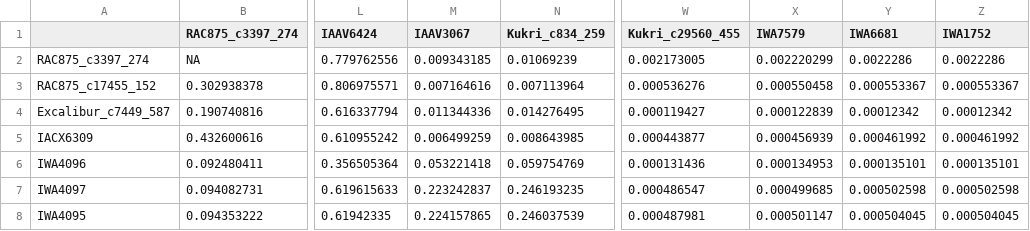
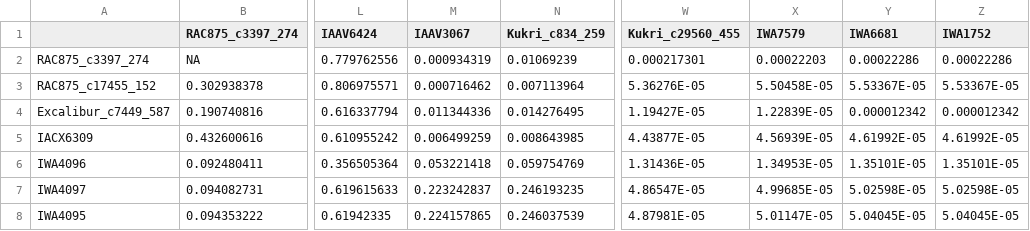
Before and after one commit to whussain2/vGWAS, a CSV file: data/epistasis/epistasis_pvalues.csv, drawn as a sheet; only a part is shown, gaps mark what is left out; the diff covers the shown part only; the diff names each change by its address in the sheet, - before the commit and + after, or states it on an @@ line.

```diff
--- a/data/epistasis/epistasis_pvalues.csv
+++ b/data/epistasis/epistasis_pvalues.csv
-M2 (IAAV3067): 0.009343185
+M2 (IAAV3067): 0.000934319
-W2 (Kukri_c29560_455): 0.002173005
+W2 (Kukri_c29560_455): 0.000217301
-X2 (IWA7579): 0.002220299
+X2 (IWA7579): 0.00022203
-Y2 (IWA6681): 0.0022286
+Y2 (IWA6681): 0.00022286
-Z2 (IWA1752): 0.0022286
+Z2 (IWA1752): 0.00022286
-M3 (IAAV3067): 0.007164616
+M3 (IAAV3067): 0.000716462
-W3 (Kukri_c29560_455): 0.000536276
+W3 (Kukri_c29560_455): 5.36276E-05
-X3 (IWA7579): 0.000550458
+X3 (IWA7579): 5.50458E-05
-Y3 (IWA6681): 0.000553367
+Y3 (IWA6681): 5.53367E-05
-Z3 (IWA1752): 0.000553367
+Z3 (IWA1752): 5.53367E-05
-W4 (Kukri_c29560_455): 0.000119427
+W4 (Kukri_c29560_455): 1.19427E-05
-X4 (IWA7579): 0.000122839
+X4 (IWA7579): 1.22839E-05
-Y4 (IWA6681): 0.00012342
+Y4 (IWA6681): 0.000012342
-Z4 (IWA1752): 0.00012342
+Z4 (IWA1752): 0.000012342
-W5 (Kukri_c29560_455): 0.000443877
+W5 (Kukri_c29560_455): 4.43877E-05
-X5 (IWA7579): 0.000456939
+X5 (IWA7579): 4.56939E-05
-Y5 (IWA6681): 0.000461992
+Y5 (IWA6681): 4.61992E-05
-Z5 (IWA1752): 0.000461992
+Z5 (IWA1752): 4.61992E-05
-W6 (Kukri_c29560_455): 0.000131436
+W6 (Kukri_c29560_455): 1.31436E-05
-X6 (IWA7579): 0.000134953
+X6 (IWA7579): 1.34953E-05
-Y6 (IWA6681): 0.000135101
+Y6 (IWA6681): 1.35101E-05
-Z6 (IWA1752): 0.000135101
+Z6 (IWA1752): 1.35101E-05
-W7 (Kukri_c29560_455): 0.000486547
+W7 (Kukri_c29560_455): 4.86547E-05
-X7 (IWA7579): 0.000499685
+X7 (IWA7579): 4.99685E-05
-Y7 (IWA6681): 0.000502598
+Y7 (IWA6681): 5.02598E-05
-Z7 (IWA1752): 0.000502598
+Z7 (IWA1752): 5.02598E-05
-W8 (Kukri_c29560_455): 0.000487981
+W8 (Kukri_c29560_455): 4.87981E-05
-X8 (IWA7579): 0.000501147
+X8 (IWA7579): 5.01147E-05
-Y8 (IWA6681): 0.000504045
+Y8 (IWA6681): 5.04045E-05
-Z8 (IWA1752): 0.000504045
+Z8 (IWA1752): 5.04045E-05
```
Also changed, not shown: 165 edited cells elsewhere in this file, 2 other files.
